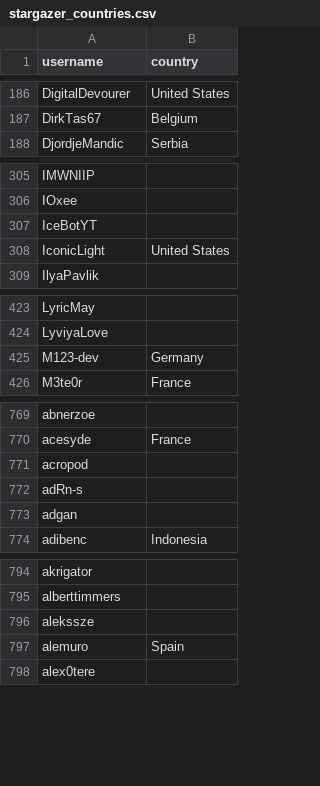
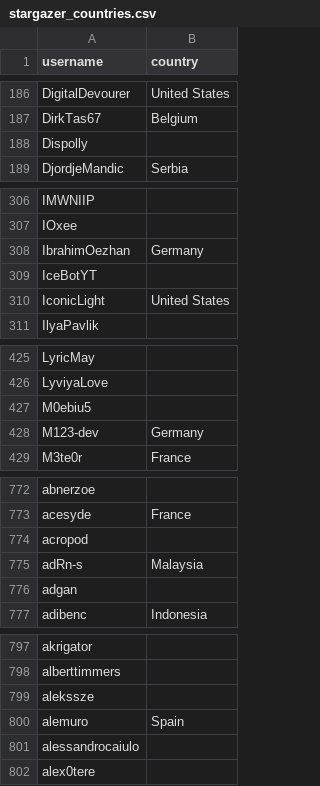
Before and after one commit to eburi/hassio-addons, a CSV file: .github/stargazer_countries.csv, drawn as a sheet; only a part is shown, gaps mark what is left out; the diff covers the shown part only.

```diff
--- a/.github/stargazer_countries.csv
+++ b/.github/stargazer_countries.csv
@@ -187,2 +187,3 @@ DigitalDevourer,United States
 DirkTas67,Belgium
+Dispolly,
 DjordjeMandic,Serbia
@@ -306,2 +307,3 @@ IMWNIIP,
 IOxee,
+IbrahimOezhan,Germany
 IceBotYT,
@@ -424,2 +426,3 @@ LyricMay,
 LyviyaLove,
+M0ebiu5,
 M123-dev,Germany
@@ -771,3 +774,3 @@ acesyde,France
 acropod,
-adRn-s,
+adRn-s,Malaysia
 adgan,
@@ -797,2 +800,3 @@ alekssze,
 alemuro,Spain
+alessandrocaiulo,
 alex0tere,
```
Also changed, not shown: 3 added rows elsewhere in this file, 1 other file.
